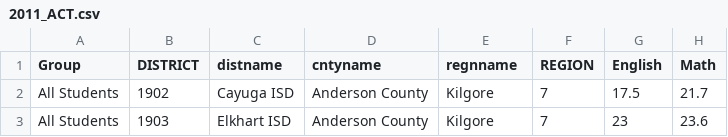
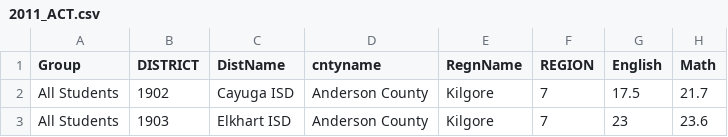
Before and after one commit to RachidRezzik/Texas_GradPercent_Predictor, a CSV file: ACT/2011_ACT.csv, drawn as a sheet; only a part is shown; the diff names each change by its address in the sheet, - before the commit and + after, or states it on an @@ line.

```diff
--- a/ACT/2011_ACT.csv
+++ b/ACT/2011_ACT.csv
-C1: distname
+C1: DistName
-E1: regnname
+E1: RegnName
```
Also changed, not shown: ACT/2012_ACT.csv, ACT/2013_ACT.csv, 4 other files.
